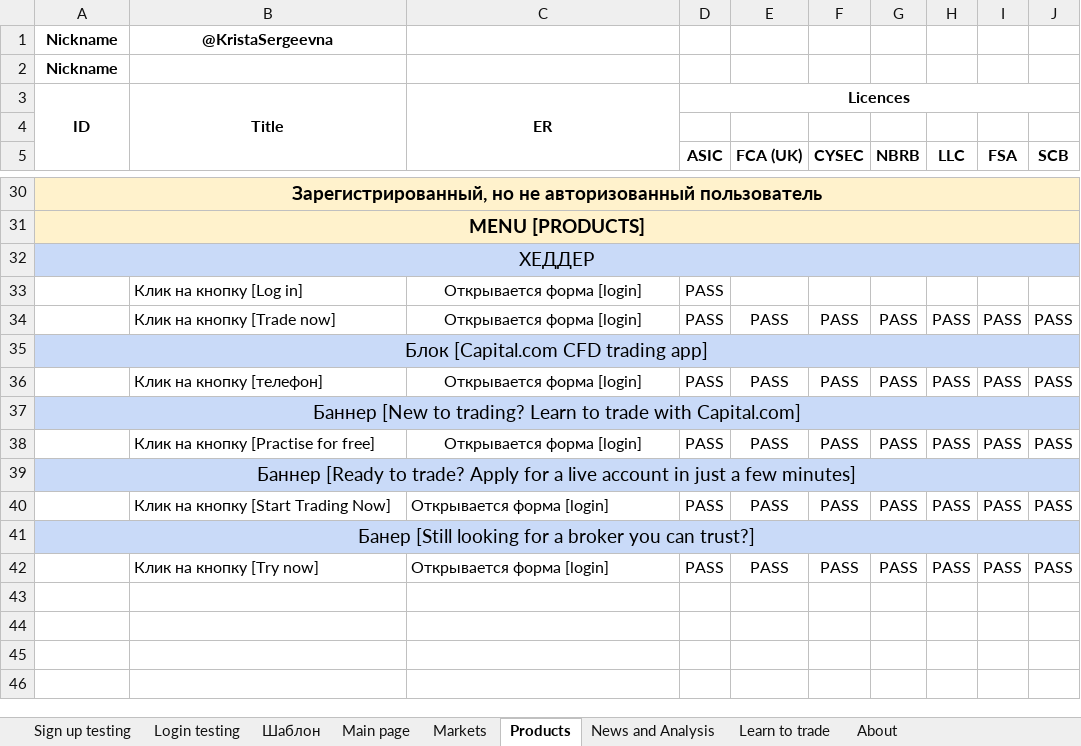
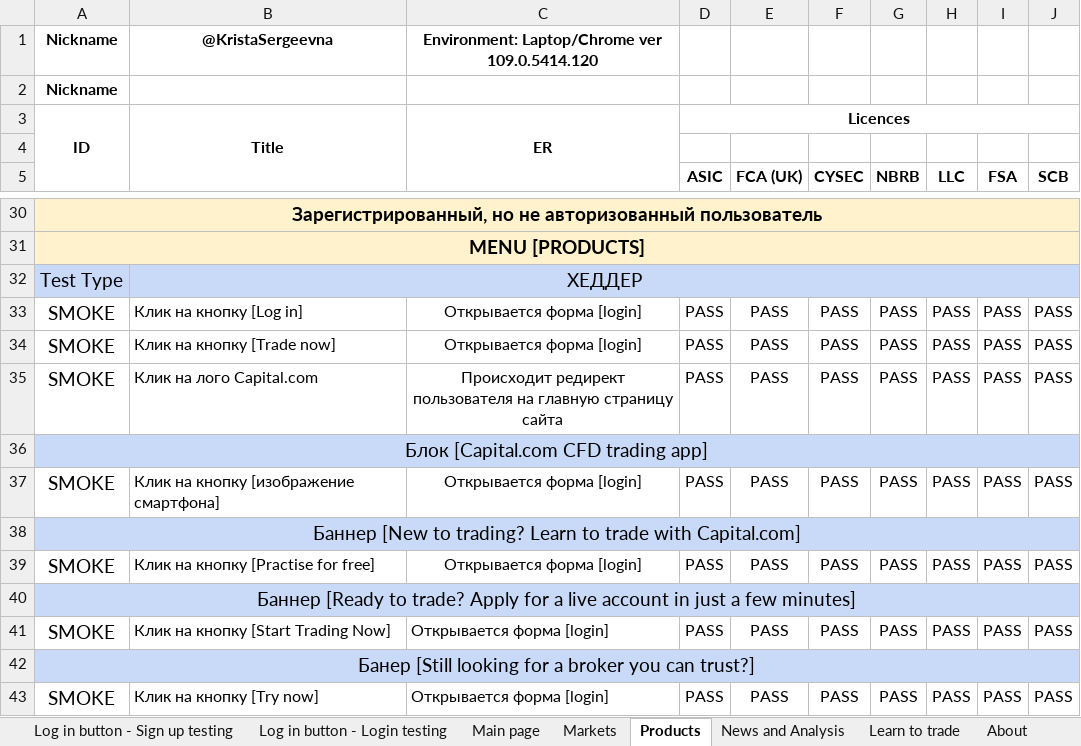
Before and after one commit to Ayrat-S/33_group_practice, an Excel workbook: Смоук_Capital_на_локали_EN/Чек-лист Capital.xlsx, sheet Products, drawn as a sheet; only a part is shown, gaps mark what is left out; values as stored, in another font and other column widths than the file's, no borders; charts and pictures not drawn; removed rows and columns are numbered as before the commit, all else as after; the diff names each change by its address in the sheet, - before the commit and + after, or states it on an @@ line.

```diff
--- a/Смоук_Capital_на_локали_EN/Чек-лист Capital.xlsx (sheet Products)
+++ b/Смоук_Capital_на_локали_EN/Чек-лист Capital.xlsx (sheet Products)
-sheet tab: Sign up testing
+sheet tab: Log in button - Sign up testing
-sheet tab: Login testing
+sheet tab: Log in button - Login testing
-C1: (empty)
+C1: Environment: Laptop/Chrome ver 109.0.5414.120
-row 32: ХЕДДЕР
-row 33:  | Клик на кнопку [Log in] | Открывается форма [login] | PASS
+row 32: Test Type | ХЕДДЕР
+row 33: SMOKE | Клик на кнопку [Log in] | Открывается форма [login] | PASS | PASS | PASS | PASS | PASS | PASS | PASS
-A34: (empty)
+A34: SMOKE
+row 35: SMOKE | Клик на лого Capital.com | Происходит редирект пользователя на главную страницу сайта | PASS | PASS | PASS | PASS | PASS | PASS | PASS
-A37: (empty)
+A37: SMOKE
-B37: Клик на кнопку [телефон]
+B37: Клик на кнопку [изображение смартфона]
-A39: (empty)
+A39: SMOKE
-A41: (empty)
+A41: SMOKE
-A43: (empty)
+A43: SMOKE
```
Also changed, not shown: sheet Log in button - Sign up testing, sheet Learn to trade, sheet Markets, sheet News and Analysis, sheet Main page, sheet About, 2 more sheets, other sheet tabs, charts or pictures.
